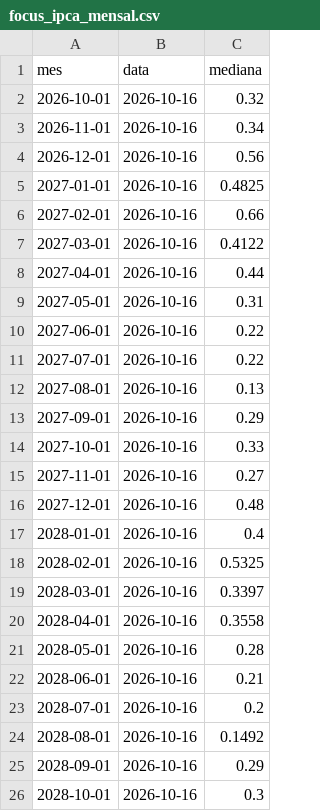
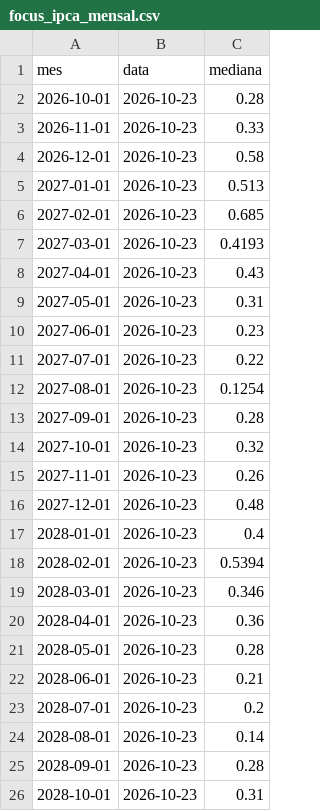
Before and after one commit to pietrosalvador5-boop/painel-previmpa, a CSV file: dados/focus_ipca_mensal.csv, drawn as a sheet.

```diff
--- a/dados/focus_ipca_mensal.csv
+++ b/dados/focus_ipca_mensal.csv
@@ -1,26 +1,26 @@
 mes,data,mediana
-2026-10-01,2026-10-16,0.32
-2026-11-01,2026-10-16,0.34
-2026-12-01,2026-10-16,0.56
-2027-01-01,2026-10-16,0.4825
-2027-02-01,2026-10-16,0.66
-2027-03-01,2026-10-16,0.4122
-2027-04-01,2026-10-16,0.44
-2027-05-01,2026-10-16,0.31
-2027-06-01,2026-10-16,0.22
-2027-07-01,2026-10-16,0.22
-2027-08-01,2026-10-16,0.13
-2027-09-01,2026-10-16,0.29
-2027-10-01,2026-10-16,0.33
-2027-11-01,2026-10-16,0.27
-2027-12-01,2026-10-16,0.48
-2028-01-01,2026-10-16,0.4
-2028-02-01,2026-10-16,0.5325
-2028-03-01,2026-10-16,0.3397
-2028-04-01,2026-10-16,0.3558
-2028-05-01,2026-10-16,0.28
-2028-06-01,2026-10-16,0.21
-2028-07-01,2026-10-16,0.2
-2028-08-01,2026-10-16,0.1492
-2028-09-01,2026-10-16,0.29
-2028-10-01,2026-10-16,0.3
+2026-10-01,2026-10-23,0.28
+2026-11-01,2026-10-23,0.33
+2026-12-01,2026-10-23,0.58
+2027-01-01,2026-10-23,0.513
+2027-02-01,2026-10-23,0.685
+2027-03-01,2026-10-23,0.4193
+2027-04-01,2026-10-23,0.43
+2027-05-01,2026-10-23,0.31
+2027-06-01,2026-10-23,0.23
+2027-07-01,2026-10-23,0.22
+2027-08-01,2026-10-23,0.1254
+2027-09-01,2026-10-23,0.28
+2027-10-01,2026-10-23,0.32
+2027-11-01,2026-10-23,0.26
+2027-12-01,2026-10-23,0.48
+2028-01-01,2026-10-23,0.4
+2028-02-01,2026-10-23,0.5394
+2028-03-01,2026-10-23,0.346
+2028-04-01,2026-10-23,0.36
+2028-05-01,2026-10-23,0.28
+2028-06-01,2026-10-23,0.21
+2028-07-01,2026-10-23,0.2
+2028-08-01,2026-10-23,0.14
+2028-09-01,2026-10-23,0.28
+2028-10-01,2026-10-23,0.31
```
Also changed, not shown: dados/focus_12m.csv, dados/focus_anual.csv, 3 other files.
